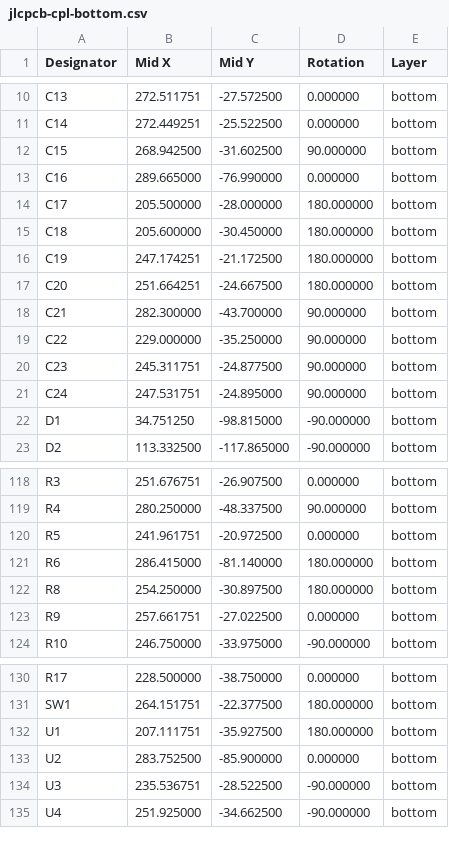
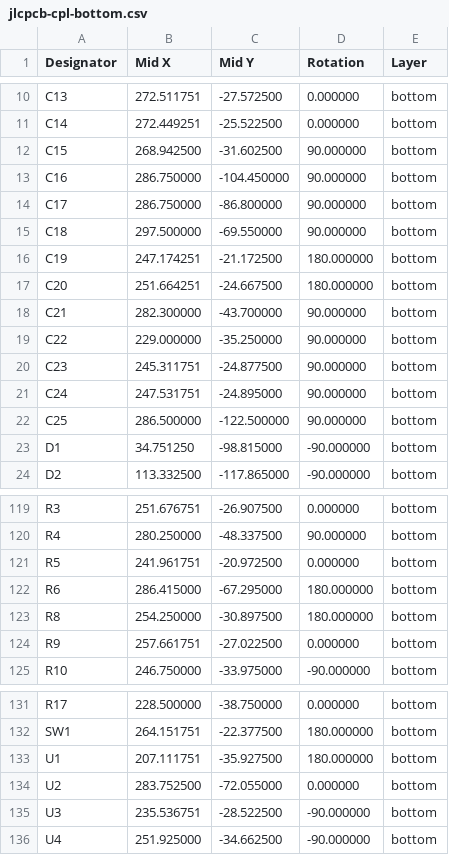
Before and after one commit to djvs/m0116, a CSV file: outputs/gerber/jlcpcb-cpl-bottom.csv, drawn as a sheet; only a part is shown, gaps mark what is left out.

```diff
--- a/outputs/gerber/jlcpcb-cpl-bottom.csv
+++ b/outputs/gerber/jlcpcb-cpl-bottom.csv
@@ -12,5 +12,5 @@ Designator,Mid X,Mid Y,Rotation,Layer
 "C15",268.942500,-31.602500,90.000000,bottom
-"C16",289.665000,-76.990000,0.000000,bottom
-"C17",205.500000,-28.000000,180.000000,bottom
-"C18",205.600000,-30.450000,180.000000,bottom
+"C16",286.750000,-104.450000,90.000000,bottom
+"C17",286.750000,-86.800000,90.000000,bottom
+"C18",297.500000,-69.550000,90.000000,bottom
 "C19",247.174251,-21.172500,180.000000,bottom
@@ -21,2 +21,3 @@ Designator,Mid X,Mid Y,Rotation,Layer
 "C24",247.531751,-24.895000,90.000000,bottom
+"C25",286.500000,-122.500000,90.000000,bottom
 "D1",34.751250,-98.815000,-90.000000,bottom
@@ -120,3 +121,3 @@ Designator,Mid X,Mid Y,Rotation,Layer
 "R5",241.961751,-20.972500,0.000000,bottom
-"R6",286.415000,-81.140000,180.000000,bottom
+"R6",286.415000,-67.295000,180.000000,bottom
 "R8",254.250000,-30.897500,180.000000,bottom
@@ -132,3 +133,3 @@ Designator,Mid X,Mid Y,Rotation,Layer
 "U1",207.111751,-35.927500,180.000000,bottom
-"U2",283.752500,-85.900000,0.000000,bottom
+"U2",283.752500,-72.055000,0.000000,bottom
 "U3",235.536751,-28.522500,-90.000000,bottom
```
Also changed, not shown: outputs/gerber/jlcpcb-bom.csv, outputs/gerber/jlcpcb-cpl-top.csv, 1 other file.
